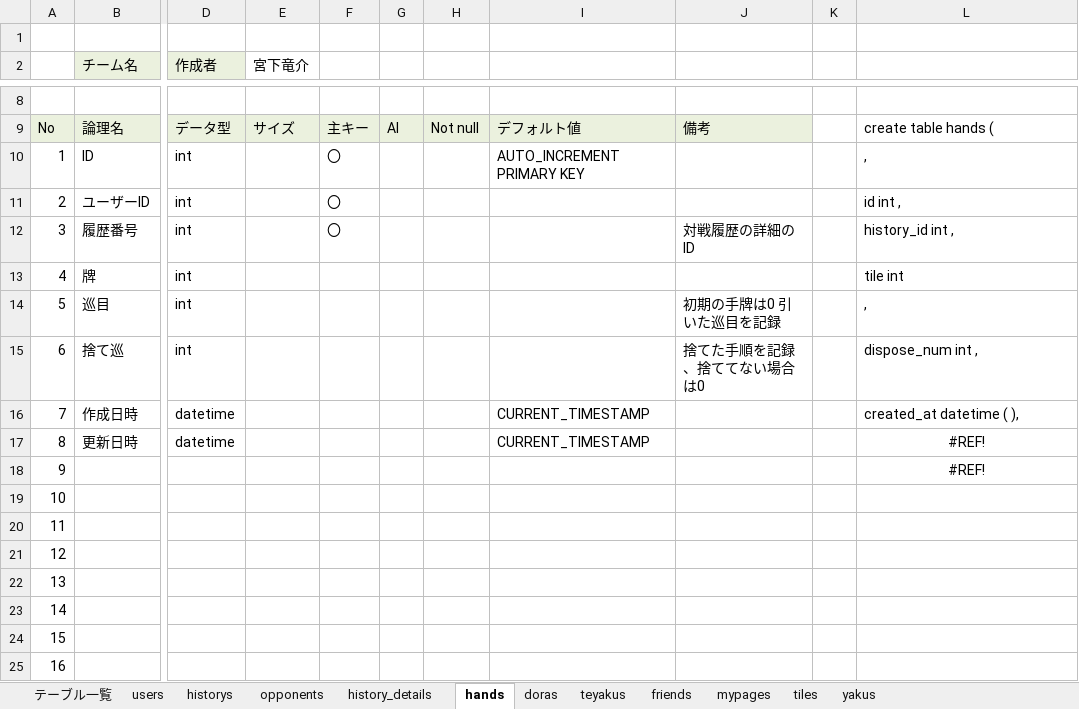
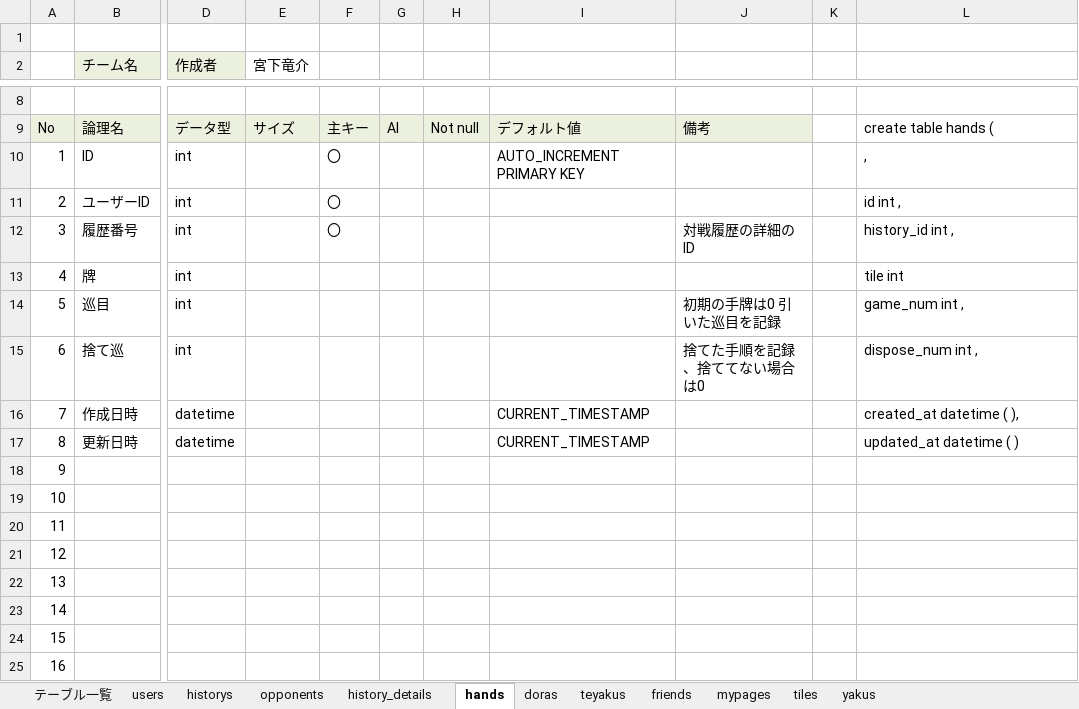
Before and after one commit to plusdojo2024/B5, an Excel workbook: doc/02_外部設計/02_DB定義書_国士無双.xlsx, sheet hands, drawn as a sheet; only a part is shown, gaps mark what is left out; values as stored, in another font and other column widths than the file's, no borders; the diff names each change by its address in the sheet, - before the commit and + after, or states it on an @@ line.

```diff
--- a/doc/02_外部設計/02_DB定義書_国士無双.xlsx (sheet hands)
+++ b/doc/02_外部設計/02_DB定義書_国士無双.xlsx (sheet hands)
-L14: ,
+L14: game_num int ,
-L17: #REF!
+L17: updated_at datetime ( )
-L17 alignment: center
+L17 alignment: left
-L18: #REF!
+L18: (empty)
```
Also changed, not shown: sheet history_details, sheet doras, 1 other file.
